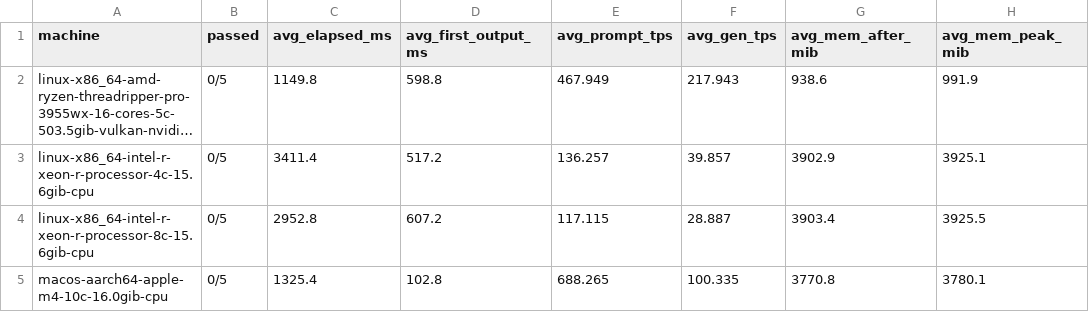
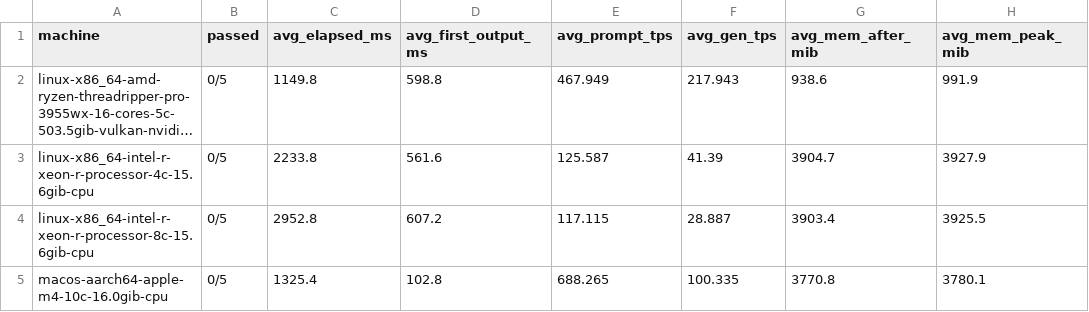
Before and after one commit to syllabix-ai/syllabix, a CSV file: docs/workload_benchmark/llm-qwen3.5-0.8b.csv, drawn as a sheet; long unchanged cells end in …; the diff names each change by its address in the sheet, - before the commit and + after, or states it on an @@ line.

```diff
--- a/docs/workload_benchmark/llm-qwen3.5-0.8b.csv
+++ b/docs/workload_benchmark/llm-qwen3.5-0.8b.csv
-C3 (avg_elapsed_ms): 3411.4
+C3 (avg_elapsed_ms): 2233.8
-D3 (avg_first_output_ms): 517.2
+D3 (avg_first_output_ms): 561.6
-E3 (avg_prompt_tps): 136.257
+E3 (avg_prompt_tps): 125.587
-F3 (avg_gen_tps): 39.857
+F3 (avg_gen_tps): 41.39
-G3 (avg_mem_after_mib): 3902.9
+G3 (avg_mem_after_mib): 3904.7
-H3 (avg_mem_peak_mib): 3925.1
+H3 (avg_mem_peak_mib): 3927.9
```
Also changed, not shown: docs/workload_benchmark/llm-lfm2.5-230m.csv, docs/workload_benchmark/llm-lfm2.5-350m.csv, 18 other files.
